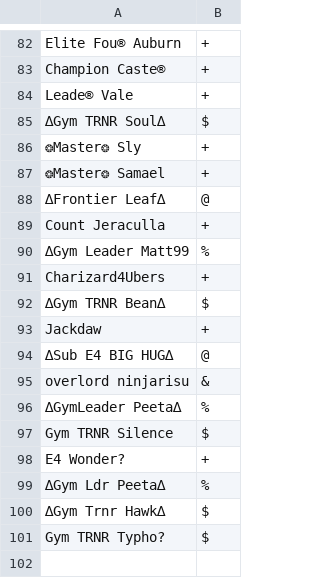
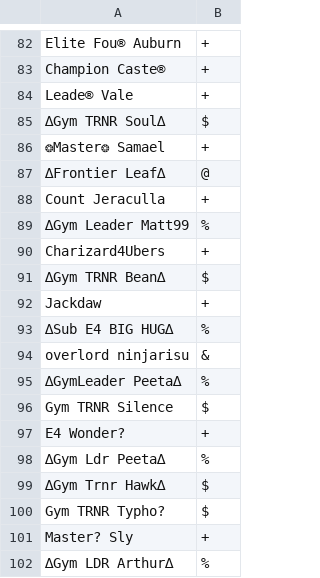
Before and after one commit to Sora-League/Pokemon-Showdown, a CSV file: config/usergroups.csv, drawn as a sheet; only a part is shown, gaps mark what is left out.

Commit message:
usergroups

```diff
--- a/config/usergroups.csv
+++ b/config/usergroups.csv
@@ -85,3 +85,2 @@ Leade® Vale,+
 ∆Gym TRNR Soul∆,$
-❂Master❂ Sly,+
 ❂Master❂ Samael,+
@@ -93,3 +92,3 @@ Charizard4Ubers,+
 Jackdaw,+
-∆Sub E4 BIG HUG∆,@
+∆Sub E4 BIG HUG∆,%
 overlord ninjarisu,&
@@ -101 +100,3 @@ E4 Wonder?,+
 Gym TRNR Typho?,$
+Master? Sly,+
+∆Gym LDR Arthur∆,%
```
